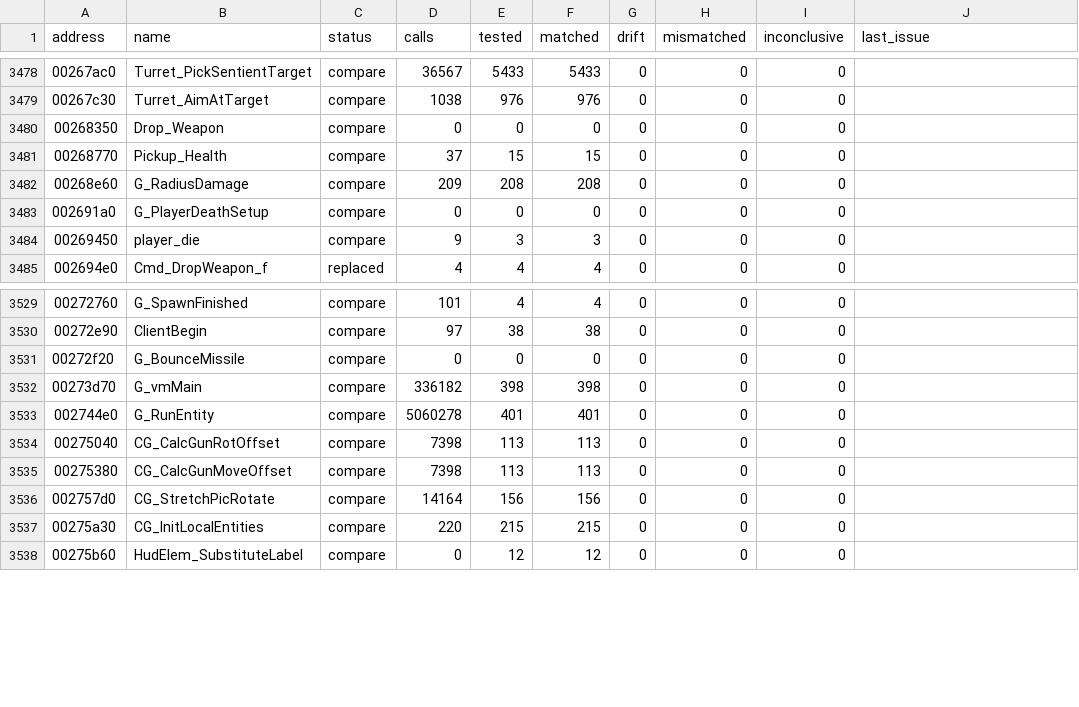
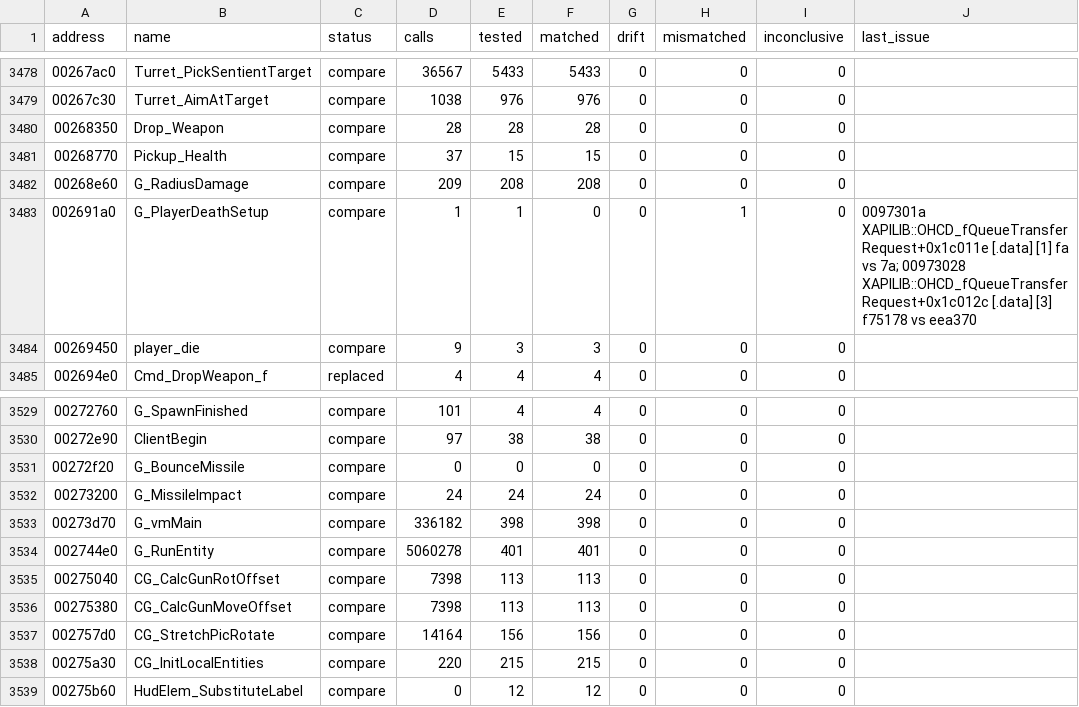
Before and after one commit to SmokeDoggy044/CoD2-BRO-Native-Loader, a CSV file: tools/data/functions.csv, drawn as a sheet; only a part is shown, gaps mark what is left out.

```diff
--- a/tools/data/functions.csv
+++ b/tools/data/functions.csv
@@ -3479,6 +3479,6 @@ address,name,status,calls,tested,matched,drift,mismatched,inconclusive,last_issu
 00267c30,Turret_AimAtTarget,compare,1038,976,976,0,0,0,""
-00268350,Drop_Weapon,compare,0,0,0,0,0,0,""
+00268350,Drop_Weapon,compare,28,28,28,0,0,0,""
 00268770,Pickup_Health,compare,37,15,15,0,0,0,""
 00268e60,G_RadiusDamage,compare,209,208,208,0,0,0,""
-002691a0,G_PlayerDeathSetup,compare,0,0,0,0,0,0,""
+002691a0,G_PlayerDeathSetup,compare,1,1,0,0,1,0,"0097301a XAPILIB::OHCD_fQueueTransferRequest+0x1c011e [.data] [1] fa vs 7a; 00973028 XAPILIB::OHCD_fQueueTransferRequest+0x1c012c [.data] [3] f75178 vs eea370"
 00269450,player_die,compare,9,3,3,0,0,0,""
@@ -3531,2 +3531,3 @@ address,name,status,calls,tested,matched,drift,mismatched,inconclusive,last_issu
 00272f20,G_BounceMissile,compare,0,0,0,0,0,0,""
+00273200,G_MissileImpact,compare,24,24,24,0,0,0,""
 00273d70,G_vmMain,compare,336182,398,398,0,0,0,""
```
Also changed, not shown: 3 other files.
